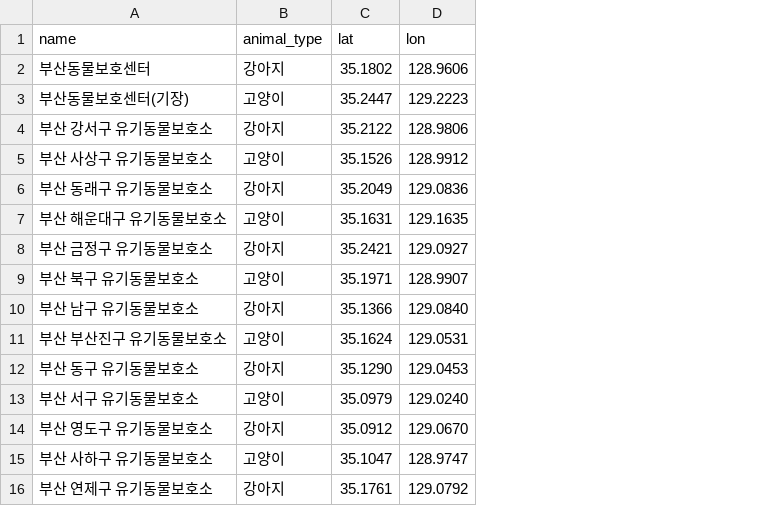
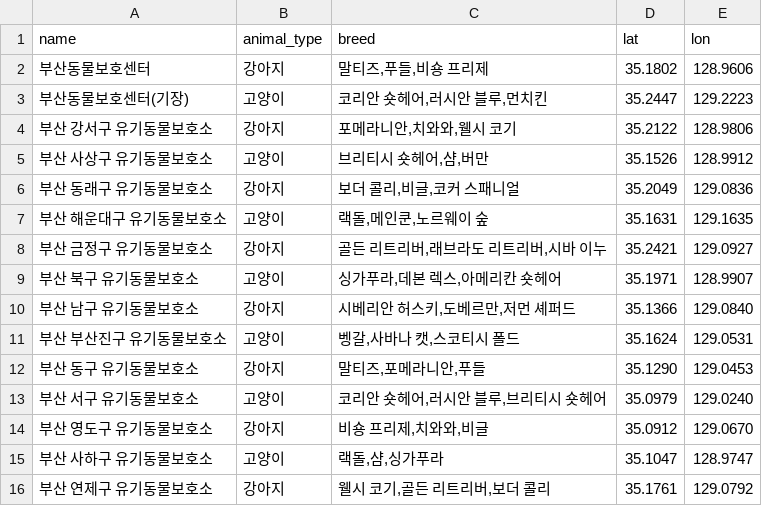
Before and after one commit to jominho07/Project_PetGPT, a CSV file: data/petshop.csv, drawn as a sheet; the diff names each change by its address in the sheet, - before the commit and + after, or states it on an @@ line.

Commit message:
Update petshop.csv

```diff
--- a/data/petshop.csv
+++ b/data/petshop.csv
+column C (breed), rows 2-16: 말티즈,푸들,비숑 프리제 | 코리안 숏헤어,러시안 블루,먼치킨 | 포메라니안,치와와,웰시 코기 | 브리티시 숏헤어,샴,버만 | 보더 콜리,비글,코커 스패니얼 | 랙돌,메인쿤,노르웨이 숲 | 골든 리트리버,래브라도 리트리버,시바 이누 | 싱가푸라,데본 렉스,아메리칸 숏헤어 | 시베리안 허스키,도베르만,저먼 셰퍼드 | 벵갈,사바나 캣,스코티시 폴드 | 말티즈,포메라니안,푸들 | 코리안 숏헤어,러시안 블루,브리티시 숏헤어 | 비숑 프리제,치와와,비글 | 랙돌,샴,싱가푸라 | 웰시 코기,골든 리트리버,보더 콜리
```
